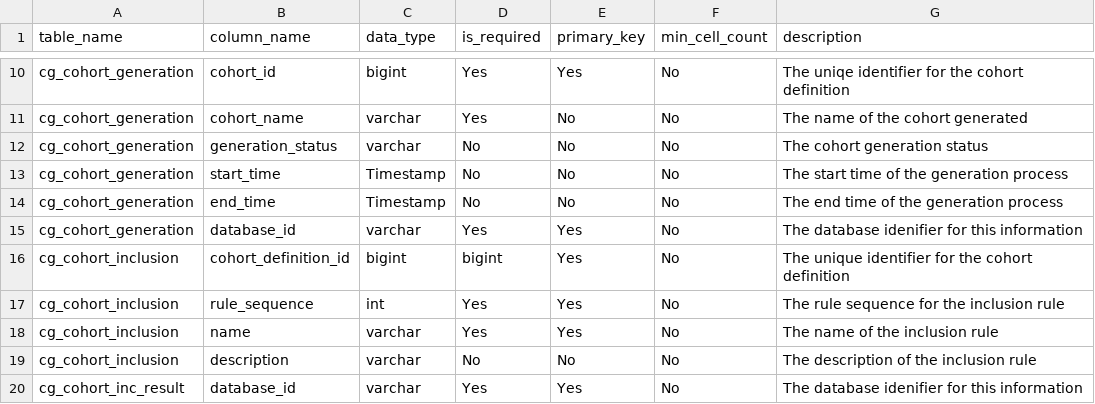
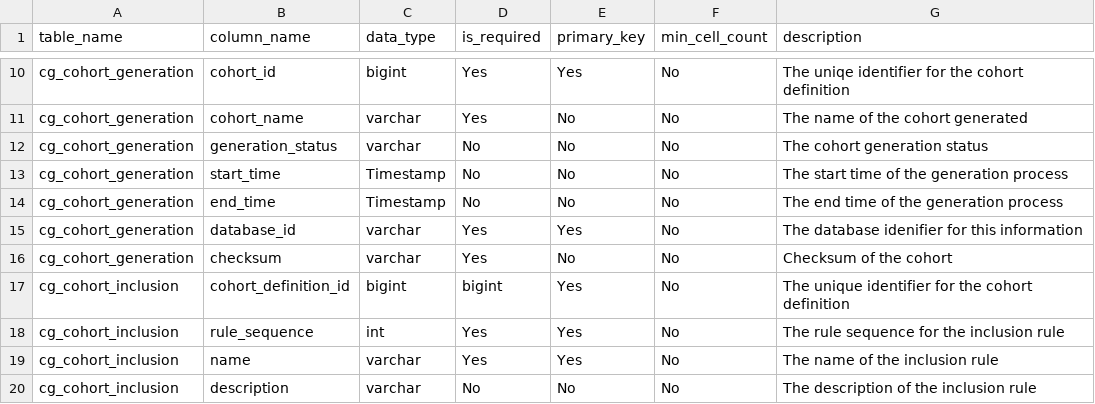
Before and after one commit to OHDSI/CohortGenerator, a CSV file: inst/csv/resultsDataModelSpecification.csv, drawn as a sheet; only a part is shown, gaps mark what is left out; the shorter side is filled out with more unchanged rows.

Commit message:
Db cohort checksums (#207)
* Implementation/creation of tables

* Improved incremental mode

* Missing parameter

* refactor to support datetime on different platforms and handle some odd behaviour

* fixing some issues in cohort sample

* fixing some issues in cohort sample

* fixing some issues in cohort sample

* removed subset deprecation warnings

* Modified unit tests to use posix time to get around difficult support for datetime on various platforms

* Added unit tests around checksum table function

* Milisecond precision removes need for Sys.sleep call

* Milisecond precision removes need for Sys.sleep call

* Fixes for broken subset tests

* Fixes for broken subset operation tests

* Alter results data model to support checksums

* Doc string

* Platform handling of start and end time stamps

* Don't report time for checksums

* PR comments

* Checksum computation now strips new line characters and proceding and trailing whitespace to force consistent behaviour when saving and loading from disk

* 1 char change for docs

* Add back fix for cohort censor stats

* Removed slow read-and write in record tasks done

* Removing the need for incremental testing

* Negative control cohort generation now uses checksum table

* error commiting file

* starting fixes for negative controls

* Fix for not deserialized identifier expressions

* Browser statement

* Fixed negative control cohorts checksum issues

* bad argument removed

* docstring

* Mark internal method

```diff
--- a/inst/csv/resultsDataModelSpecification.csv
+++ b/inst/csv/resultsDataModelSpecification.csv
@@ -15,2 +15,3 @@ cg_cohort_generation,end_time,Timestamp,No,No,No,The end time of the generation
 cg_cohort_generation,database_id,varchar,Yes,Yes,No,The database idenifier for this information
+cg_cohort_generation,checksum,varchar,Yes,No,No,Checksum of the cohort
 cg_cohort_inclusion,cohort_definition_id,bigint,bigint,Yes,No,The unique identifier for the cohort definition
```
Also changed, not shown: 18 other files.
